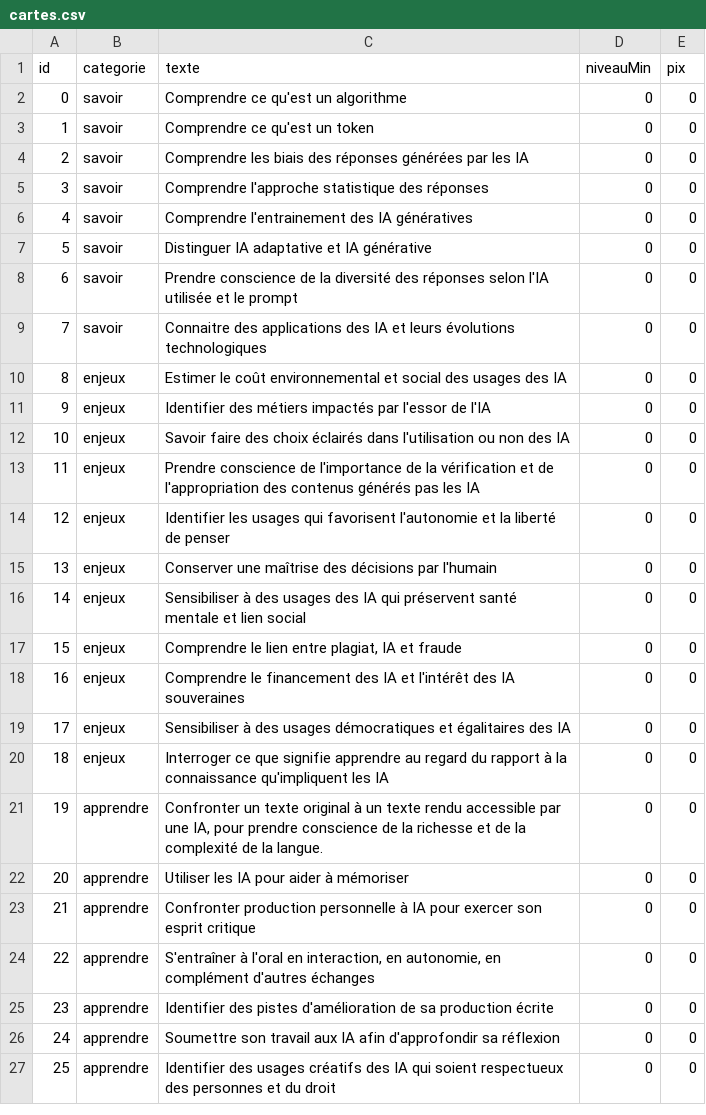
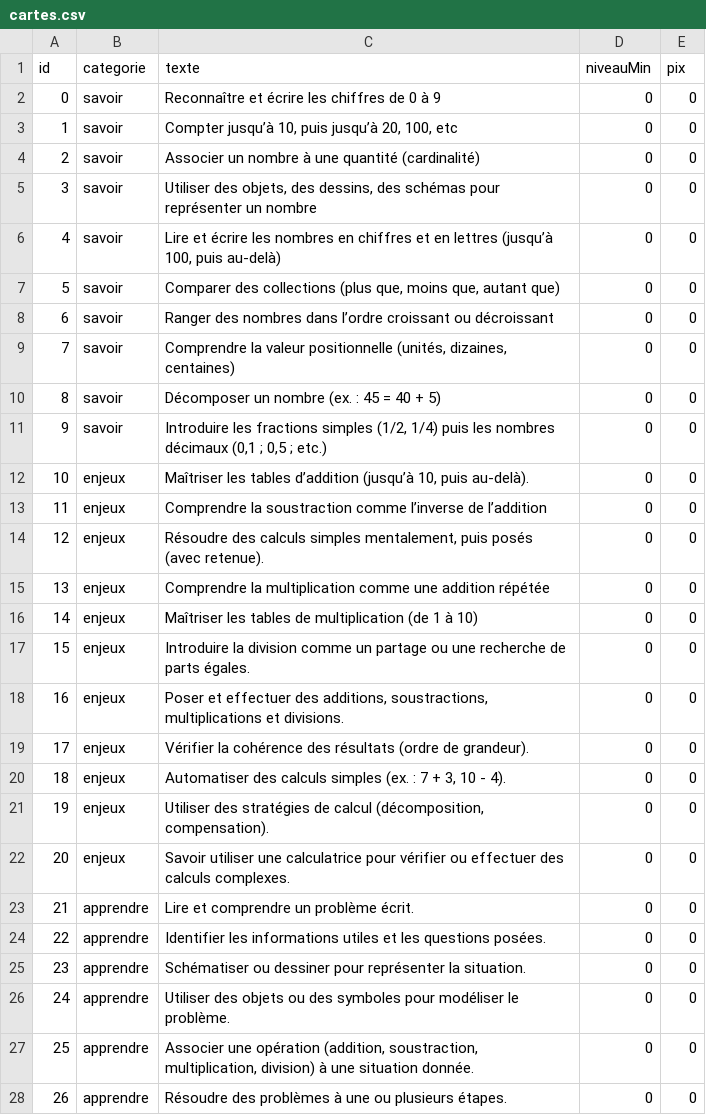
Before and after one commit to gerardmagnin33170/MATHS, a CSV file: public/data/cartes.csv, drawn as a sheet; only a part is shown; removed rows and columns are numbered as before the commit, all else as after; the diff covers the shown part only; the diff names each change by its address in the sheet, - before the commit and + after, or states it on an @@ line.

Commit message:
Add new entries for math skills and algorithms
Added new educational entries related to basic math skills and understanding algorithms.

```diff
--- a/public/data/cartes.csv
+++ b/public/data/cartes.csv
-C2 (texte): Comprendre ce qu'est un algorithme
+C2 (texte): Reconnaître et écrire les chiffres de 0 à 9
+row 3: 1 | savoir | Compter jusqu’à 10, puis jusqu’à 20, 100, etc | 0 | 0
@@ column A (id) renumbered from row 4 down @@
-C4 (texte): Comprendre ce qu'est un token
+C4 (texte): Associer un nombre à une quantité (cardinalité)
-C5 (texte): Comprendre les biais des réponses générées par les IA
+C5 (texte): Utiliser des objets, des dessins, des schémas pour représenter un nombre
-C6 (texte): Comprendre l'approche statistique des réponses
+C6 (texte): Lire et écrire les nombres en chiffres et en lettres (jusqu’à 100, puis au-delà)
-C7 (texte): Comprendre l'entrainement des IA génératives
+C7 (texte): Comparer des collections (plus que, moins que, autant que)
-C8 (texte): Distinguer IA adaptative et IA générative
+C8 (texte): Ranger des nombres dans l’ordre croissant ou décroissant
-C9 (texte): Prendre conscience de la diversité des réponses selon l'IA utilisée et le prompt
+C9 (texte): Comprendre la valeur positionnelle (unités, dizaines, centaines)
+row 10: 8 | savoir | Décomposer un nombre (ex. : 45 = 40 + 5) | 0 | 0
-C11 (texte): Connaitre des applications des IA et leurs évolutions technologiques
+C11 (texte): Introduire les fractions simples (1/2, 1/4) puis les nombres décimaux (0,1 ; 0,5 ; etc.)
-C12 (texte): Estimer le coût environnemental et social des usages des IA
+C12 (texte): Maîtriser les tables d’addition (jusqu’à 10, puis au-delà).
-C13 (texte): Identifier des métiers impactés par l'essor de l'IA
+C13 (texte): Comprendre la soustraction comme l’inverse de l’addition
-C14 (texte): Savoir faire des choix éclairés dans l'utilisation ou non des IA
+C14 (texte): Résoudre des calculs simples mentalement, puis posés (avec retenue).
-C15 (texte): Prendre conscience de l'importance de la vérification et de l'appropriation des contenus générés pas les IA
+C15 (texte): Comprendre la multiplication comme une addition répétée
-C16 (texte): Identifier les usages qui favorisent l'autonomie et la liberté de penser
+C16 (texte): Maîtriser les tables de multiplication (de 1 à 10)
-C17 (texte): Conserver une maîtrise des décisions par l'humain
+C17 (texte): Introduire la division comme un partage ou une recherche de parts égales.
-C18 (texte): Sensibiliser à des usages des IA qui préservent santé mentale et lien social
+C18 (texte): Poser et effectuer des additions, soustractions, multiplications et divisions.
-C19 (texte): Comprendre le lien entre plagiat, IA et fraude
+C19 (texte): Vérifier la cohérence des résultats (ordre de grandeur).
-C20 (texte): Comprendre le financement des IA et l'intérêt des IA souveraines
+C20 (texte): Automatiser des calculs simples (ex. : 7 + 3, 10 - 4).
-C21 (texte): Sensibiliser à des usages démocratiques et égalitaires des IA
+C21 (texte): Utiliser des stratégies de calcul (décomposition, compensation).
-C22 (texte): Interroger ce que signifie apprendre au regard du rapport à la connaissance qu'impliquent les IA
+C22 (texte): Savoir utiliser une calculatrice pour vérifier ou effectuer des calculs complexes.
-row 21: 19 | apprendre | Confronter un texte original à un texte rendu accessible par une IA, pour prendre conscience de la richesse et de la complexité de la langue. | 0 | 0
-C23 (texte): Utiliser les IA pour aider à mémoriser
+C23 (texte): Lire et comprendre un problème écrit.
-C24 (texte): Confronter production personnelle à IA pour exercer son esprit critique
+C24 (texte): Identifier les informations utiles et les questions posées.
-C25 (texte): S'entraîner à l'oral en interaction, en autonomie, en complément d'autres échanges
+C25 (texte): Schématiser ou dessiner pour représenter la situation.
-C26 (texte): Identifier des pistes d'amélioration de sa production écrite
+C26 (texte): Utiliser des objets ou des symboles pour modéliser le problème.
-C27 (texte): Soumettre son travail aux IA afin d'approfondir sa réflexion
+C27 (texte): Associer une opération (addition, soustraction, multiplication, division) à une situation donnée.
-C28 (texte): Identifier des usages créatifs des IA qui soient respectueux des personnes et du droit
+C28 (texte): Résoudre des problèmes à une ou plusieurs étapes.
```
Also changed, not shown: 4 edited cells elsewhere in this file.
